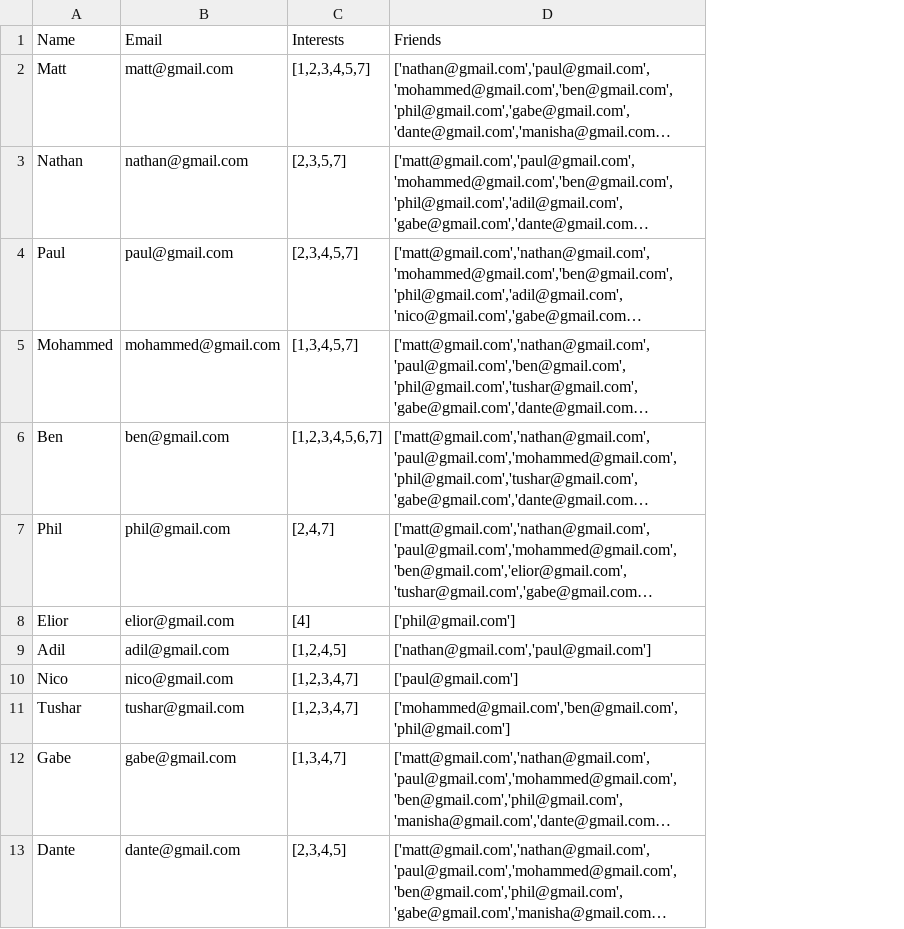
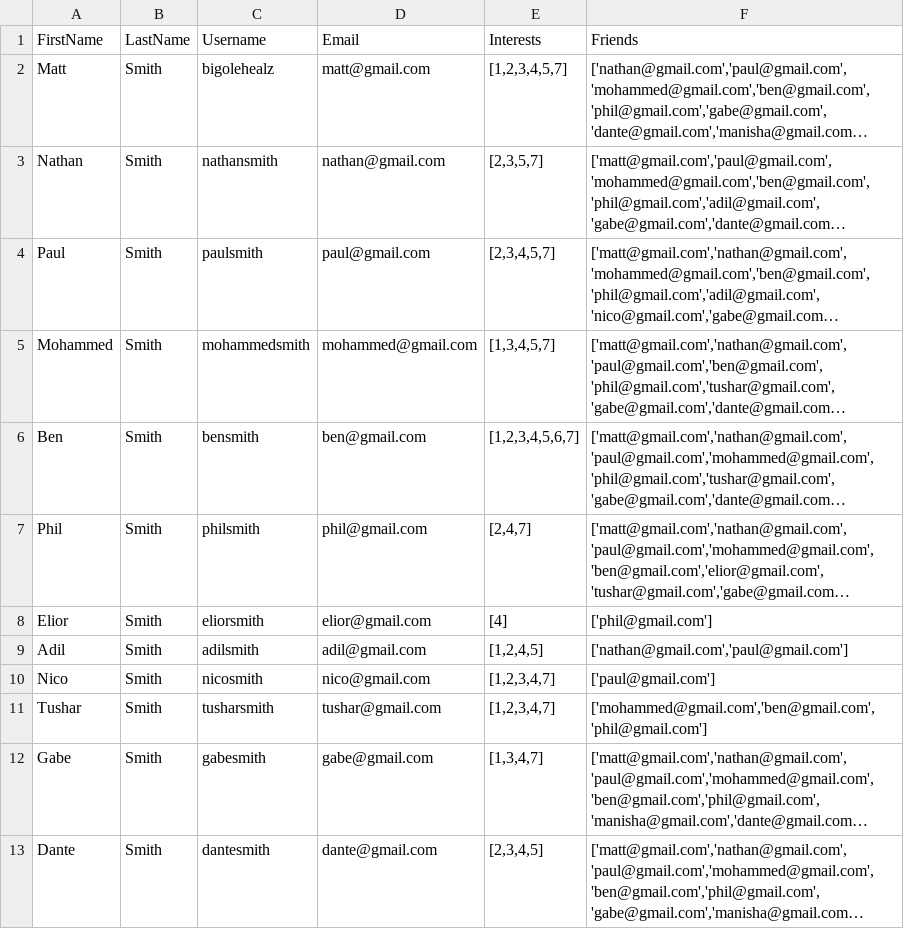
Before and after one commit to BigOleHealz/EventDiscoveryApp, a CSV file: Testing/data/csv/enriched/persons.csv, drawn as a sheet; only a part is shown; long unchanged cells end in …; the diff names each change by its address in the sheet, - before the commit and + after, or states it on an @@ line.

Commit message:
friend request works

```diff
--- a/Testing/data/csv/enriched/persons.csv
+++ b/Testing/data/csv/enriched/persons.csv
+column B (LastName), rows 2-13: all Smith
+column C (Username), rows 2-13: bigolehealz | nathansmith | paulsmith | mohammedsmith | bensmith | philsmith | eliorsmith | adilsmith | nicosmith | tusharsmith | gabesmith | dantesmith
-A1: Name
+A1: FirstName
```
Also changed, not shown: 8 other files.
